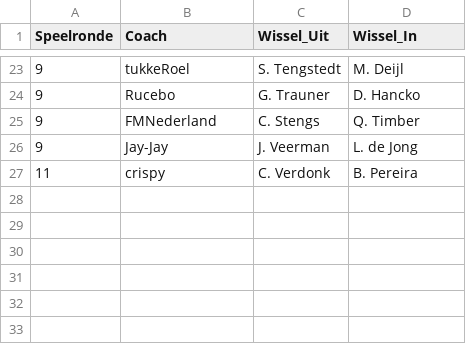
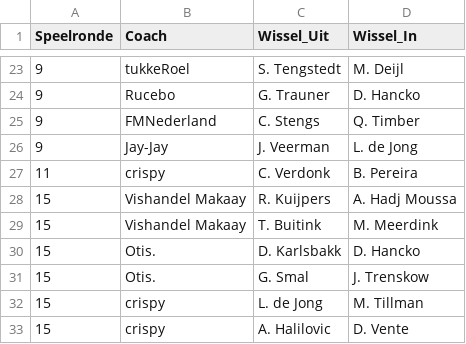
Before and after one commit to mfleuren/sport-scraping, a CSV file: scraper_soccerway/dash/data/substitutions.csv, drawn as a sheet; only a part is shown, gaps mark what is left out; the diff names each change by its address in the sheet, - before the commit and + after, or states it on an @@ line.

```diff
--- a/scraper_soccerway/dash/data/substitutions.csv
+++ b/scraper_soccerway/dash/data/substitutions.csv
+row 28: 15 | Vishandel Makaay | R. Kuijpers | A. Hadj Moussa
+row 29: 15 | Vishandel Makaay | T. Buitink | M. Meerdink
+row 30: 15 | Otis. | D. Karlsbakk | D. Hancko
+row 31: 15 | Otis. | G. Smal | J. Trenskow
+row 32: 15 | crispy | L. de Jong | M. Tillman
+row 33: 15 | crispy | A. Halilovic | D. Vente
```
Also changed, not shown: scraper_soccerway/dash/data/dim_players.csv, 2 other files.
